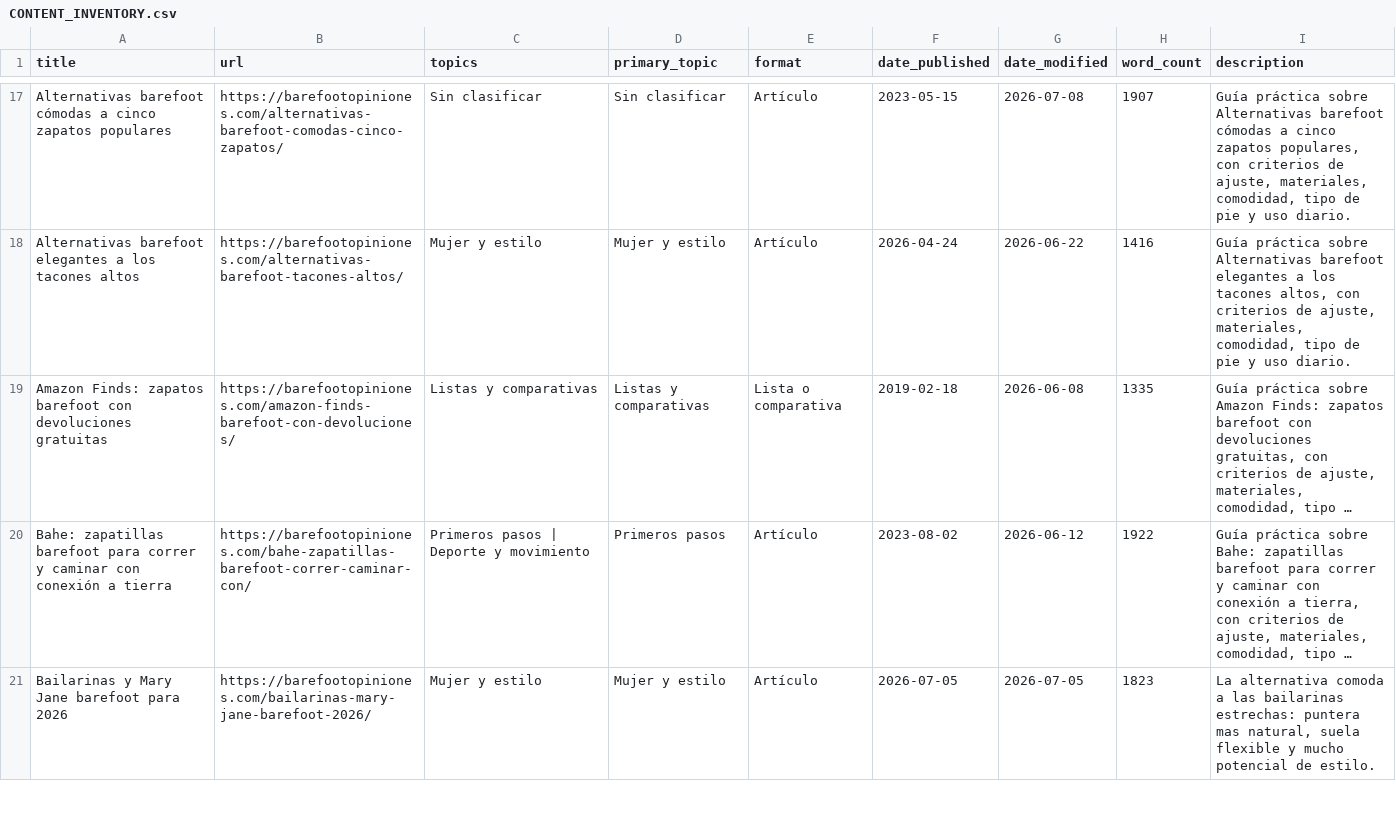
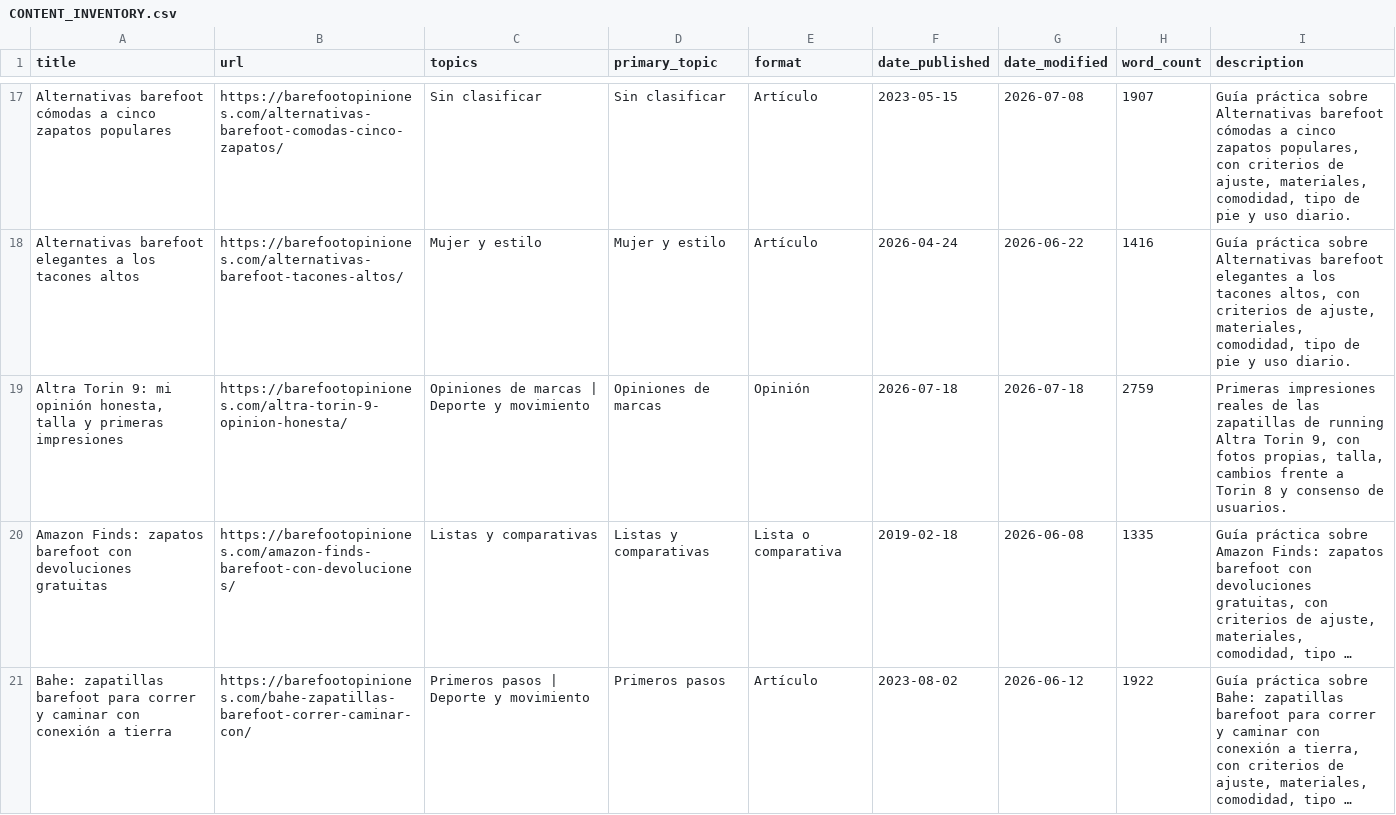
Before and after one commit to erikhsu70/barefootopiniones, a CSV file: CONTENT_INVENTORY.csv, drawn as a sheet; only a part is shown, gaps mark what is left out; the shorter side is filled out with more unchanged rows; long unchanged cells end in …; the diff names each change by its address in the sheet, - before the commit and + after, or states it on an @@ line.

Commit message:
Publish Altra Torin 9 first impressions

```diff
--- a/CONTENT_INVENTORY.csv
+++ b/CONTENT_INVENTORY.csv
+row 19: Altra Torin 9: mi opinión honesta, talla y primeras impresiones | https://barefootopiniones.com/altra-torin-9-opinion-honesta/ | Opiniones de marcas | Deporte y movimiento | Opiniones de marcas | Opinión | 2026-07-18 | 2026-07-18 | 2759 | Primeras impresiones reales de las zapatillas de running Altra Torin 9, con fotos propias, talla, cambios frente a Torin 8 y consenso de usuarios.
```
Also changed, not shown: 10 other files.
